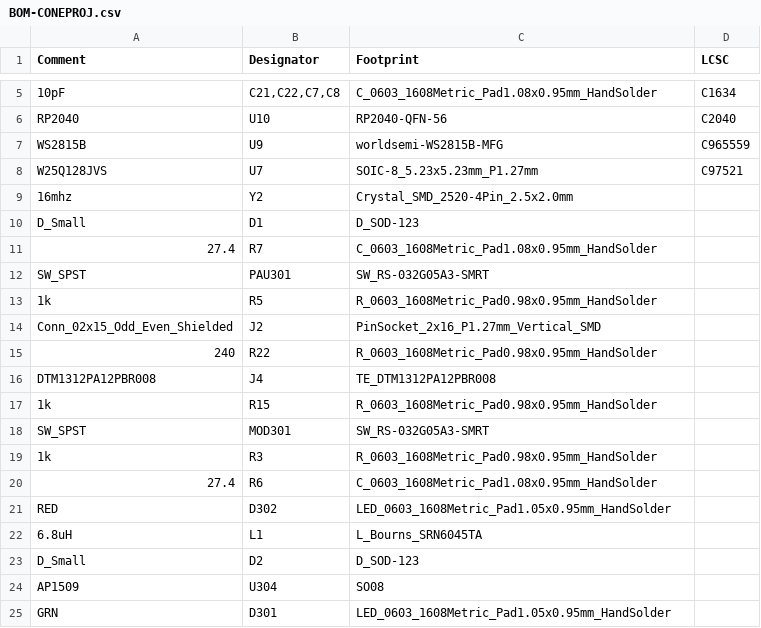
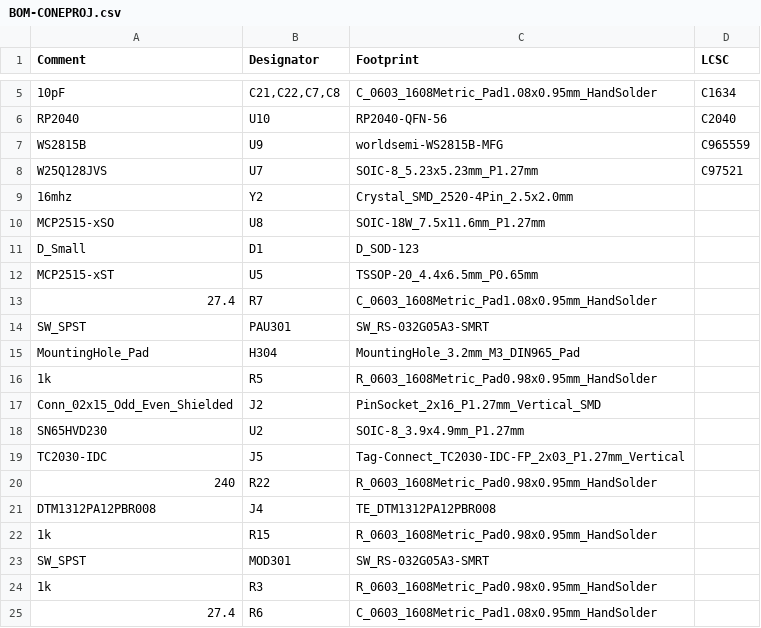
Before and after one commit to miata-bot/can-link, a CSV file: hardware/carrier/jlcpcb/assembly/BOM-CONEPROJ.csv, drawn as a sheet; only a part is shown, gaps mark what is left out; the shorter side is filled out with more unchanged rows; the diff covers the shown part only; the diff names each change by its address in the sheet, - before the commit and + after, or states it on an @@ line.

```diff
--- a/hardware/carrier/jlcpcb/assembly/BOM-CONEPROJ.csv
+++ b/hardware/carrier/jlcpcb/assembly/BOM-CONEPROJ.csv
+row 10: MCP2515-xSO | U8 | SOIC-18W_7.5x11.6mm_P1.27mm
+row 12: MCP2515-xST | U5 | TSSOP-20_4.4x6.5mm_P0.65mm
+row 15: MountingHole_Pad | H304 | MountingHole_3.2mm_M3_DIN965_Pad
+row 18: SN65HVD230 | U2 | SOIC-8_3.9x4.9mm_P1.27mm
+row 19: TC2030-IDC | J5 | Tag-Connect_TC2030-IDC-FP_2x03_P1.27mm_Vertical
```
Also changed, not shown: 25 added rows elsewhere in this file, hardware/carrier/jlcpcb/assembly/POS-CONEPROJ.csv, 18 other files.
